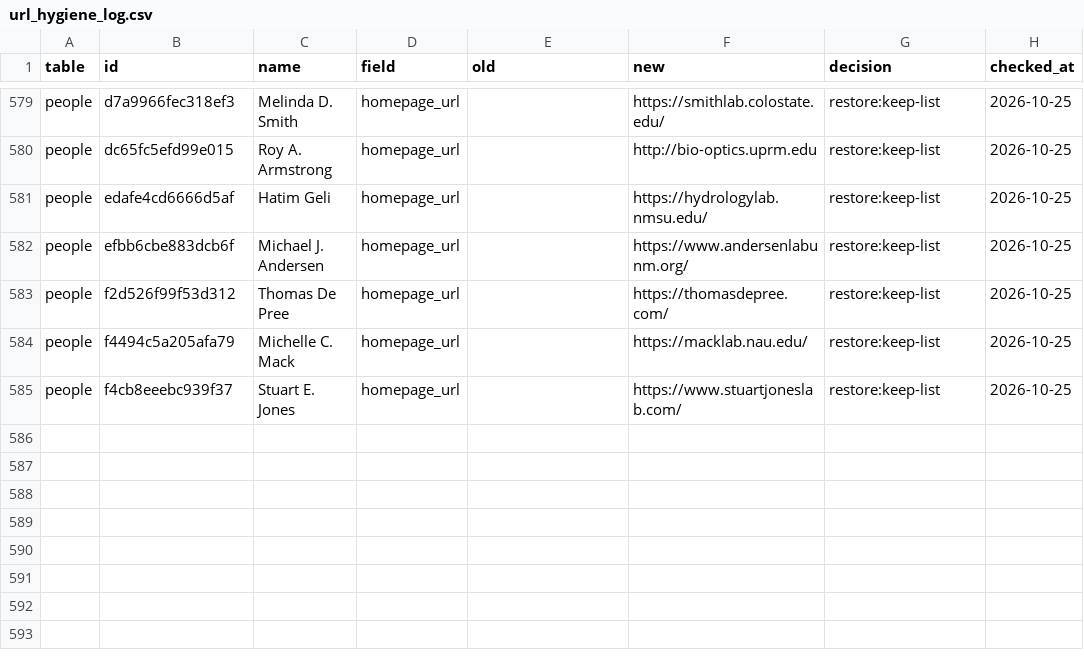
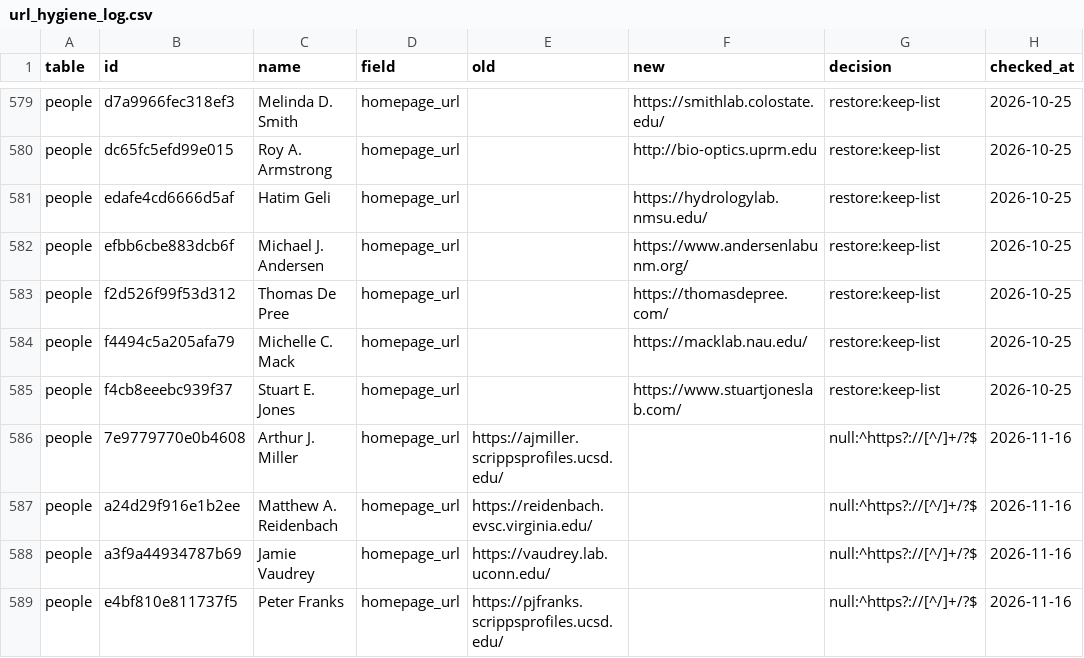
Before and after one commit to tyson-swetnam/lto, a CSV file: data/seed/url_hygiene_log.csv, drawn as a sheet; only a part is shown, gaps mark what is left out.

```diff
--- a/data/seed/url_hygiene_log.csv
+++ b/data/seed/url_hygiene_log.csv
@@ -585 +585,5 @@ people,f4494c5a205afa79,Michelle C. Mack,homepage_url,,https://macklab.nau.edu/,
 people,f4cb8eeebc939f37,Stuart E. Jones,homepage_url,,https://www.stuartjoneslab.com/,restore:keep-list,2026-10-25
+people,7e9779770e0b4608,Arthur J. Miller,homepage_url,https://ajmiller.scrippsprofiles.ucsd.edu/,,null:^https?://[^/]+/?$,2026-11-16
+people,a24d29f916e1b2ee,Matthew A. Reidenbach,homepage_url,https://reidenbach.evsc.virginia.edu/,,null:^https?://[^/]+/?$,2026-11-16
+people,a3f9a44934787b69,Jamie Vaudrey,homepage_url,https://vaudrey.lab.uconn.edu/,,null:^https?://[^/]+/?$,2026-11-16
+people,e4bf810e811737f5,Peter Franks,homepage_url,https://pjfranks.scrippsprofiles.ucsd.edu/,,null:^https?://[^/]+/?$,2026-11-16
```
Also changed, not shown: 5 other files.
